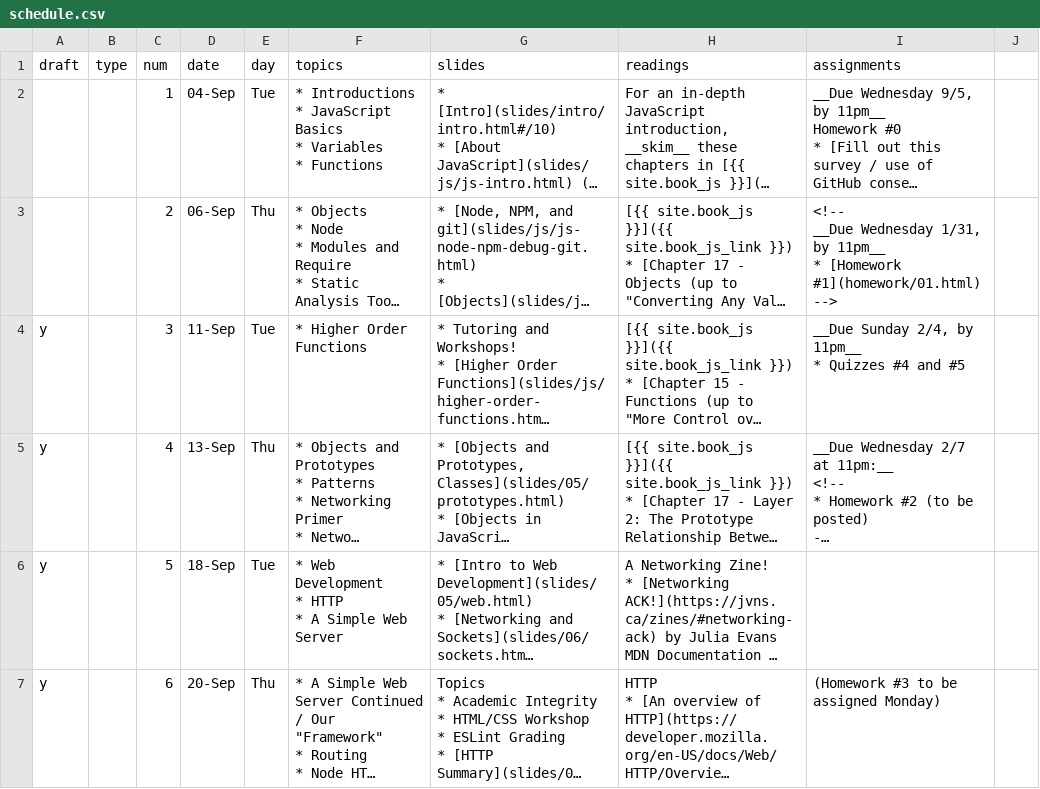
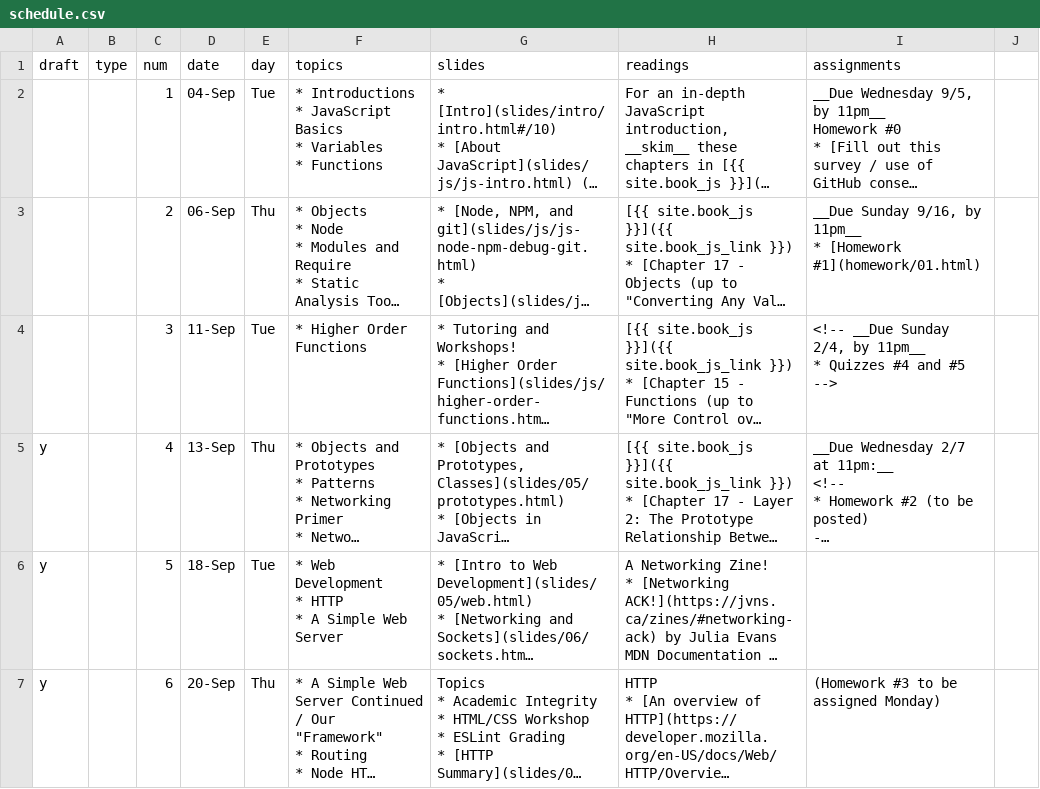
Before and after one commit to foureyes/csci-ua.0480-fall2018-001-003, a CSV file: _data/schedule.csv, drawn as a sheet; only a part is shown; long unchanged cells end in …; ↵ is a line break in a cell; the diff names each change by its address in the sheet, - before the commit and + after, or states it on an @@ line.

```diff
--- a/_data/schedule.csv
+++ b/_data/schedule.csv
-I3 (assignments): <!-- ↵ __Due Wednesday 1/31, by 11pm__ ↵ * [Homework #1](homework/01.html) ↵ -->
+I3 (assignments): __Due Sunday 9/16, by 11pm__ ↵ * [Homework #1](homework/01.html)
-A4 (draft): y
+A4 (draft): (empty)
-I4 (assignments): __Due Sunday 2/4, by 11pm__ ↵ * Quizzes #4 and #5
+I4 (assignments): <!-- __Due Sunday 2/4, by 11pm__ ↵ * Quizzes #4 and #5 ↵ -->
```
Also changed, not shown: 1 other file.
